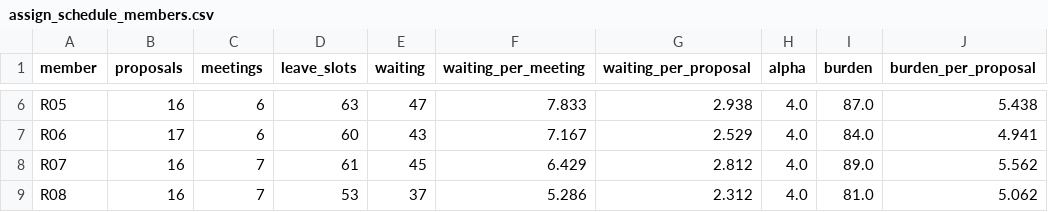
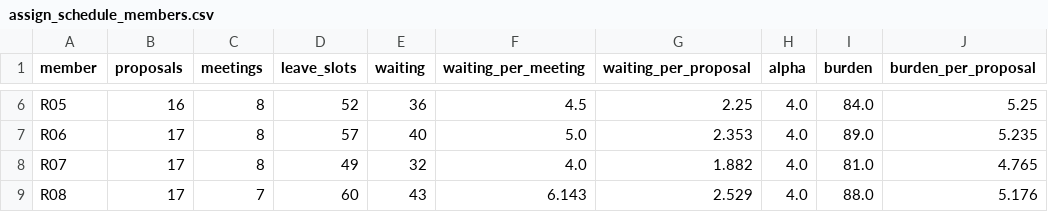
Before and after one commit to HI-IDN/IDeLM-panel-fairness, a CSV file: docs/data/assign_schedule_members.csv, drawn as a sheet; only a part is shown, gaps mark what is left out; the diff covers the shown part only; the diff names each change by its address in the sheet, - before the commit and + after, or states it on an @@ line.

```diff
--- a/docs/data/assign_schedule_members.csv
+++ b/docs/data/assign_schedule_members.csv
-C6:C7 (meetings): 6
+C6:C7 (meetings): 8
-D6 (leave_slots): 63
+D6 (leave_slots): 52
-E6 (waiting): 47
+E6 (waiting): 36
-F6 (waiting_per_meeting): 7.833
+F6 (waiting_per_meeting): 4.5
-G6 (waiting_per_proposal): 2.938
+G6 (waiting_per_proposal): 2.25
-I6 (burden): 87.0
+I6 (burden): 84.0
-J6 (burden_per_proposal): 5.438
+J6 (burden_per_proposal): 5.25
-D7 (leave_slots): 60
+D7 (leave_slots): 57
-E7 (waiting): 43
+E7 (waiting): 40
-F7 (waiting_per_meeting): 7.167
+F7 (waiting_per_meeting): 5.0
-G7 (waiting_per_proposal): 2.529
+G7 (waiting_per_proposal): 2.353
-I7 (burden): 84.0
+I7 (burden): 89.0
-J7 (burden_per_proposal): 4.941
+J7 (burden_per_proposal): 5.235
-B8:B9 (proposals): 16
+B8:B9 (proposals): 17
-C8 (meetings): 7
+C8 (meetings): 8
-D8 (leave_slots): 61
+D8 (leave_slots): 49
-E8 (waiting): 45
+E8 (waiting): 32
-F8 (waiting_per_meeting): 6.429
+F8 (waiting_per_meeting): 4.0
-G8 (waiting_per_proposal): 2.812
+G8 (waiting_per_proposal): 1.882
-I8 (burden): 89.0
+I8 (burden): 81.0
-J8 (burden_per_proposal): 5.562
+J8 (burden_per_proposal): 4.765
-D9 (leave_slots): 53
+D9 (leave_slots): 60
-E9 (waiting): 37
+E9 (waiting): 43
-F9 (waiting_per_meeting): 5.286
+F9 (waiting_per_meeting): 6.143
-G9 (waiting_per_proposal): 2.312
+G9 (waiting_per_proposal): 2.529
-I9 (burden): 81.0
+I9 (burden): 88.0
-J9 (burden_per_proposal): 5.062
+J9 (burden_per_proposal): 5.176
```
Also changed, not shown: 116 edited cells elsewhere in this file, docs/data/assign_panel.csv, docs/data/assign_schedule_agenda.csv, 17 other files.
